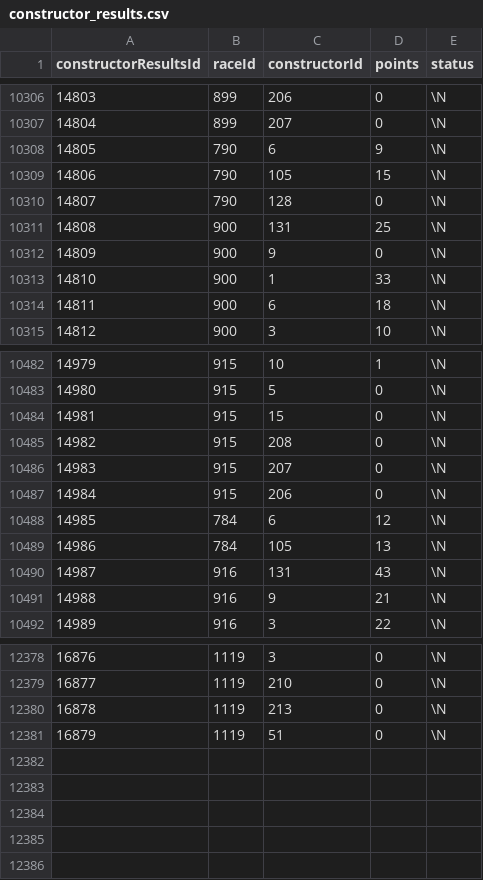
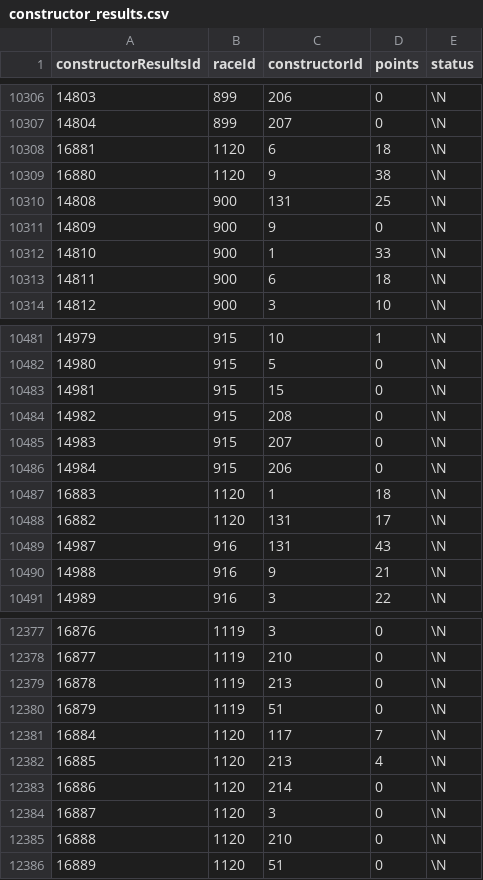
Before and after one commit to connorgannaway/burnout, a CSV file: app/backend/csv/constructor_results.csv, drawn as a sheet; only a part is shown, gaps mark what is left out; removed rows and columns are numbered as before the commit, all else as after; the diff names each change by its address in the sheet, - before the commit and + after, or states it on an @@ line.

```diff
--- a/app/backend/csv/constructor_results.csv
+++ b/app/backend/csv/constructor_results.csv
@@ column A (constructorResultsId) renumbered in row 10308 @@
-B10308 (raceId): 790
+B10308 (raceId): 1120
-D10308 (points): 9
+D10308 (points): 18
-row 10309: 14806 | 790 | 105 | 15 | \N
-row 10310: 14807 | 790 | 128 | 0 | \N
+row 10309: 16880 | 1120 | 9 | 38 | \N
-row 10488: 14985 | 784 | 6 | 12 | \N
-row 10489: 14986 | 784 | 105 | 13 | \N
+row 10487: 16883 | 1120 | 1 | 18 | \N
+row 10488: 16882 | 1120 | 131 | 17 | \N
+row 12381: 16884 | 1120 | 117 | 7 | \N
+row 12382: 16885 | 1120 | 213 | 4 | \N
+row 12383: 16886 | 1120 | 214 | 0 | \N
+row 12384: 16887 | 1120 | 3 | 0 | \N
+row 12385: 16888 | 1120 | 210 | 0 | \N
+row 12386: 16889 | 1120 | 51 | 0 | \N
```
Also changed, not shown: app/backend/csv/constructor_standings.csv, app/backend/csv/driver_standings.csv, 3 other files.
